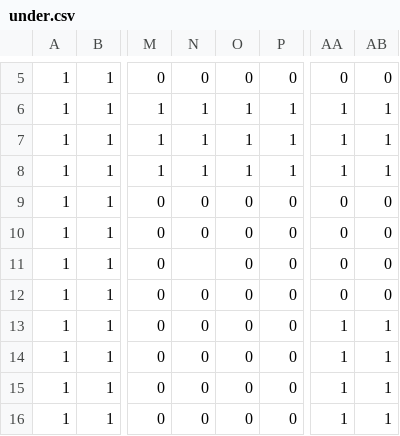
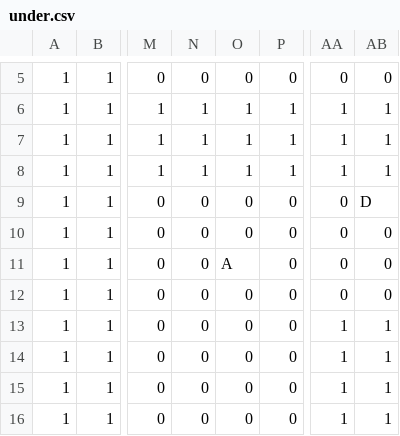
Before and after one commit to EsteLLe497/DollyFrame_jam, a CSV file: assets/maps/stages/under.csv, drawn as a sheet; only a part is shown, gaps mark what is left out; the diff names each change by its address in the sheet, - before the commit and + after, or states it on an @@ line.

```diff
--- a/assets/maps/stages/under.csv
+++ b/assets/maps/stages/under.csv
-AB9: 0
+AB9: D
-N11: (empty)
+N11: 0
-O11: 0
+O11: A
```
Also changed, not shown: 11 other files.
